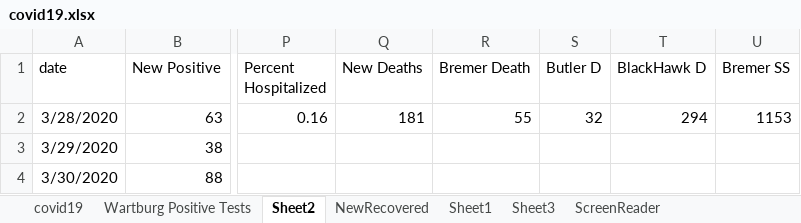
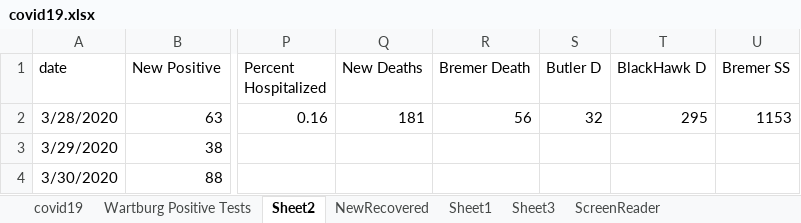
Before and after one commit to mbirgen/COVID19, an Excel workbook: covid19.xlsx, sheet Sheet2, drawn as a sheet; only a part is shown, gaps mark what is left out; values as stored, in another font and other column widths than the file's, no borders; the diff names each change by its address in the sheet, - before the commit and + after, or states it on an @@ line.

```diff
--- a/covid19.xlsx (sheet Sheet2)
+++ b/covid19.xlsx (sheet Sheet2)
-R2 (Bremer Death): 55
+R2 (Bremer Death): 56
-T2 (BlackHawk D): 294
+T2 (BlackHawk D): 295
```
Also changed, not shown: sheet covid19, 13 other files.
